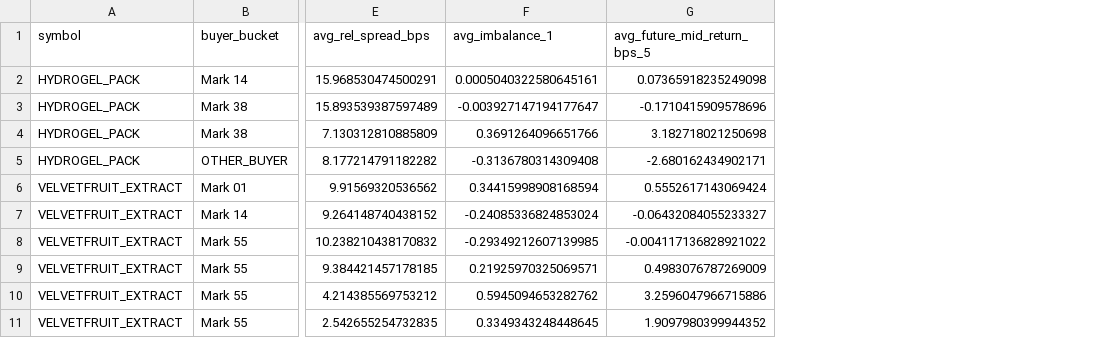
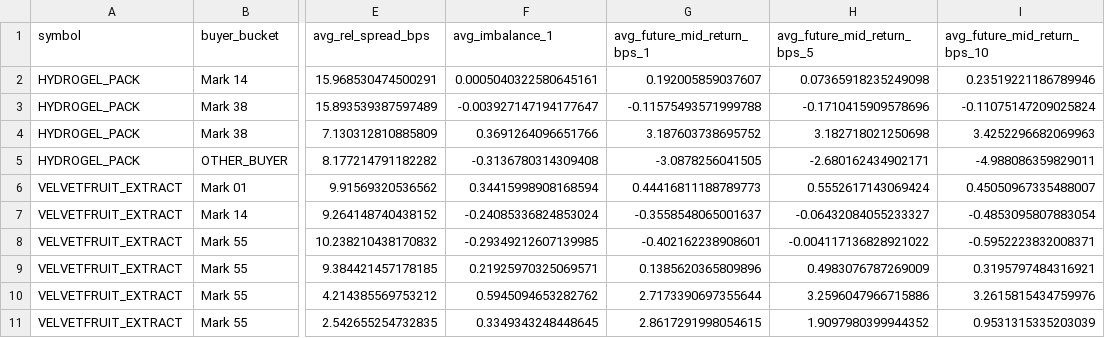
Before and after one commit to noelkei/simplex-imc-prosperity-26, a CSV file: rounds/round_4/data/processed/derived_round_4_counterparty_conditioned_summary.csv, drawn as a sheet; only a part is shown, gaps mark what is left out; the diff names each change by its address in the sheet, - before the commit and + after, or states it on an @@ line.

```diff
--- a/rounds/round_4/data/processed/derived_round_4_counterparty_conditioned_summary.csv
+++ b/rounds/round_4/data/processed/derived_round_4_counterparty_conditioned_summary.csv
+column G (avg_future_mid_return_bps_1), rows 2-11: 0.192005859037607 | -0.11575493571999788 | 3.187603738695752 | -3.0878256041505 | 0.44416811188789773 | -0.3558548065001637 | -0.402162238908601 | 0.1385620365809896 | 2.7173390697355644 | 2.8617291998054615
+column I (avg_future_mid_return_bps_10), rows 2-11: 0.23519221186789946 | -0.11075147209025824 | 3.4252296682069963 | -4.988086359829011 | 0.45050967335488007 | -0.4853095807883054 | -0.5952223832008371 | 0.3195797484316921 | 3.2615815434759976 | 0.9531315335203039
```
Also changed, not shown: rounds/round_4/data/processed/derived_round_4_counterparty_controlled_regression.csv, rounds/round_4/data/processed/derived_round_4_counterparty_stability.csv, 21 other files.
